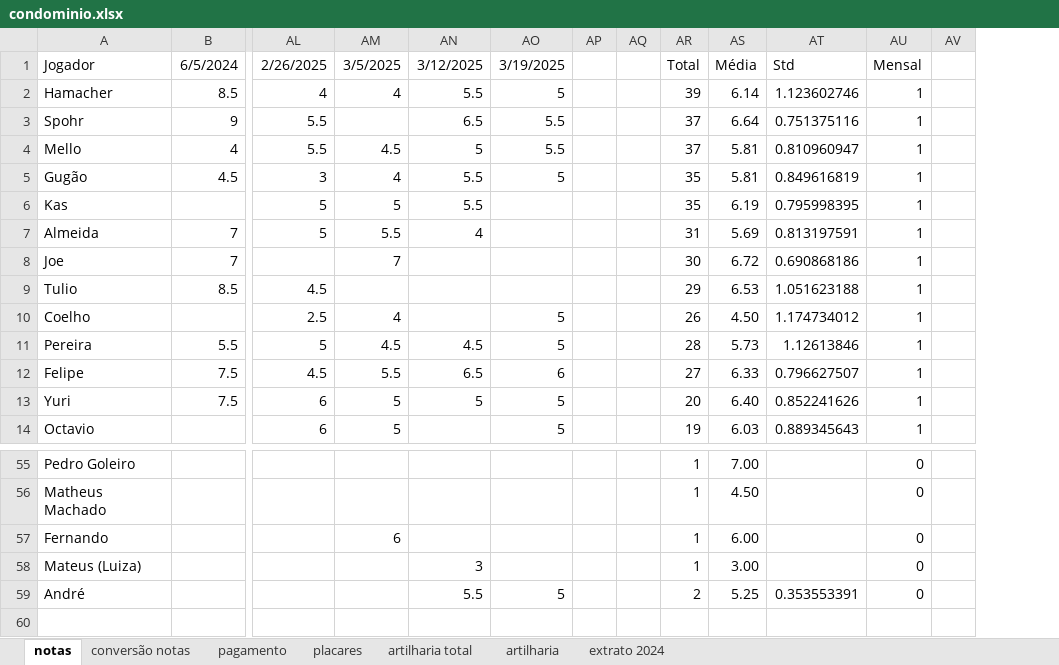
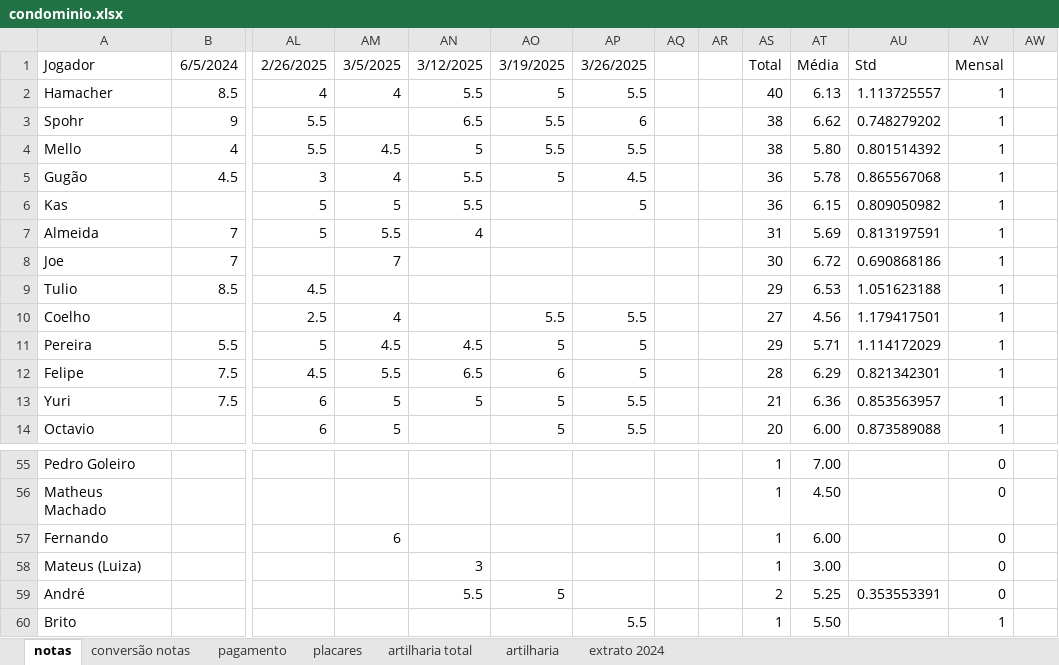
Before and after one commit to PHamacher/dashboard-pelada, an Excel workbook: data/condominio.xlsx, sheet notas, drawn as a sheet; only a part is shown, gaps mark what is left out; values as stored, in another font and other column widths than the file's, no borders; conditional formats not drawn; addresses are those after the commit; rows hold the shown columns only; the diff covers the shown part only; the diff names each change by its address in the sheet, - before the commit and + after, or states it on an @@ line.

Commit message:
27/3/2025

```diff
--- a/data/condominio.xlsx (sheet notas)
+++ b/data/condominio.xlsx (sheet notas)
+column AP, rows 1-14: 3/26/2025 | 5.5 | 6 | 5.5 | 4.5 | 5 |  |  |  | 5.5 | 5 | 5 | 5.5 | 5.5
-AS2: 39
+AS2: 40
-AT2: 6.14
+AT2: 6.13
-AU2: 1.123602746
+AU2: 1.113725557
-AS3:AS4: 37
+AS3:AS4: 38
-AT3: 6.64
+AT3: 6.62
-AU3: 0.751375116
+AU3: 0.748279202
-AT4: 5.81
+AT4: 5.80
-AU4: 0.810960947
+AU4: 0.801514392
-AS5:AS6: 35
+AS5:AS6: 36
-AT5: 5.81
+AT5: 5.78
-AU5: 0.849616819
+AU5: 0.865567068
-AT6: 6.19
+AT6: 6.15
-AU6: 0.795998395
+AU6: 0.809050982
-AO10: 5
+AO10: 5.5
-AS10: 26
+AS10: 27
-AT10: 4.50
+AT10: 4.56
-AU10: 1.174734012
+AU10: 1.179417501
-AS11: 28
+AS11: 29
-AT11: 5.73
+AT11: 5.71
-AU11: 1.12613846
+AU11: 1.114172029
-AS12: 27
+AS12: 28
-AT12: 6.33
+AT12: 6.29
-AU12: 0.796627507
+AU12: 0.821342301
-AS13: 20
+AS13: 21
-AT13: 6.40
+AT13: 6.36
-AU13: 0.852241626
+AU13: 0.853563957
-AS14: 19
+AS14: 20
-AT14: 6.03
+AT14: 6.00
-AU14: 0.889345643
+AU14: 0.873589088
+row 60: Brito |  |  |  |  |  | 5.5 |  |  | 1 | 5.50 |  | 1
```
Also changed, not shown: 20 edited cells elsewhere in this sheet, sheet placares, sheet artilharia, formulas that keep their value.
